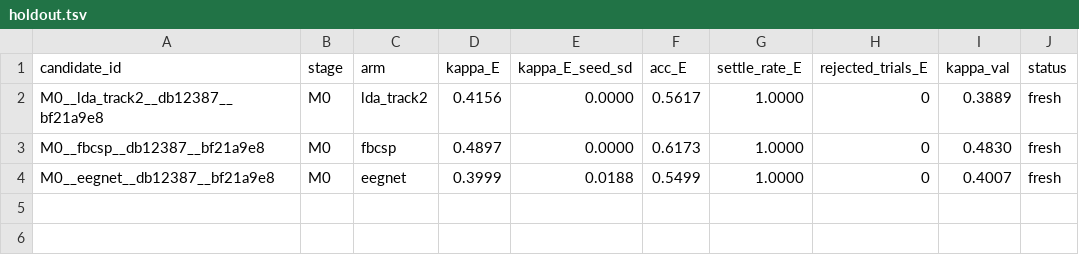
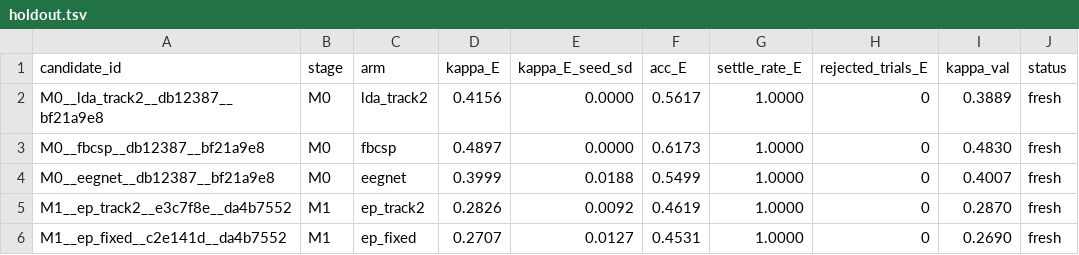
Before and after one commit to bender2333/EP-EEG, a TSV file: holdout.tsv, drawn as a sheet; the diff names each change by its address in the sheet, - before the commit and + after, or states it on an @@ line.

Commit message:
M1: full-tier EP results, holdouts, and stage report
Best opts leak=1 rowmass=0.9 eta=0.5 T=0.01: val κ=0.2870 (below LDA 0.3889; above shuffled 0.0293).
Holdout: ep_track2 κ_E=0.2826, ep_fixed κ_E=0.2707. Negative feasibility vs LDA; proceed to M2.
Adds topology/lesion modules and slots config for M3–M5.

```diff
--- a/holdout.tsv
+++ b/holdout.tsv
+row 5: M1__ep_track2__e3c7f8e__da4b7552 | M1 | ep_track2 | 0.2826 | 0.0092 | 0.4619 | 1.0000 | 0 | 0.2870 | fresh
+row 6: M1__ep_fixed__c2e141d__da4b7552 | M1 | ep_fixed | 0.2707 | 0.0127 | 0.4531 | 1.0000 | 0 | 0.2690 | fresh
```
Also changed, not shown: 15 other files.
